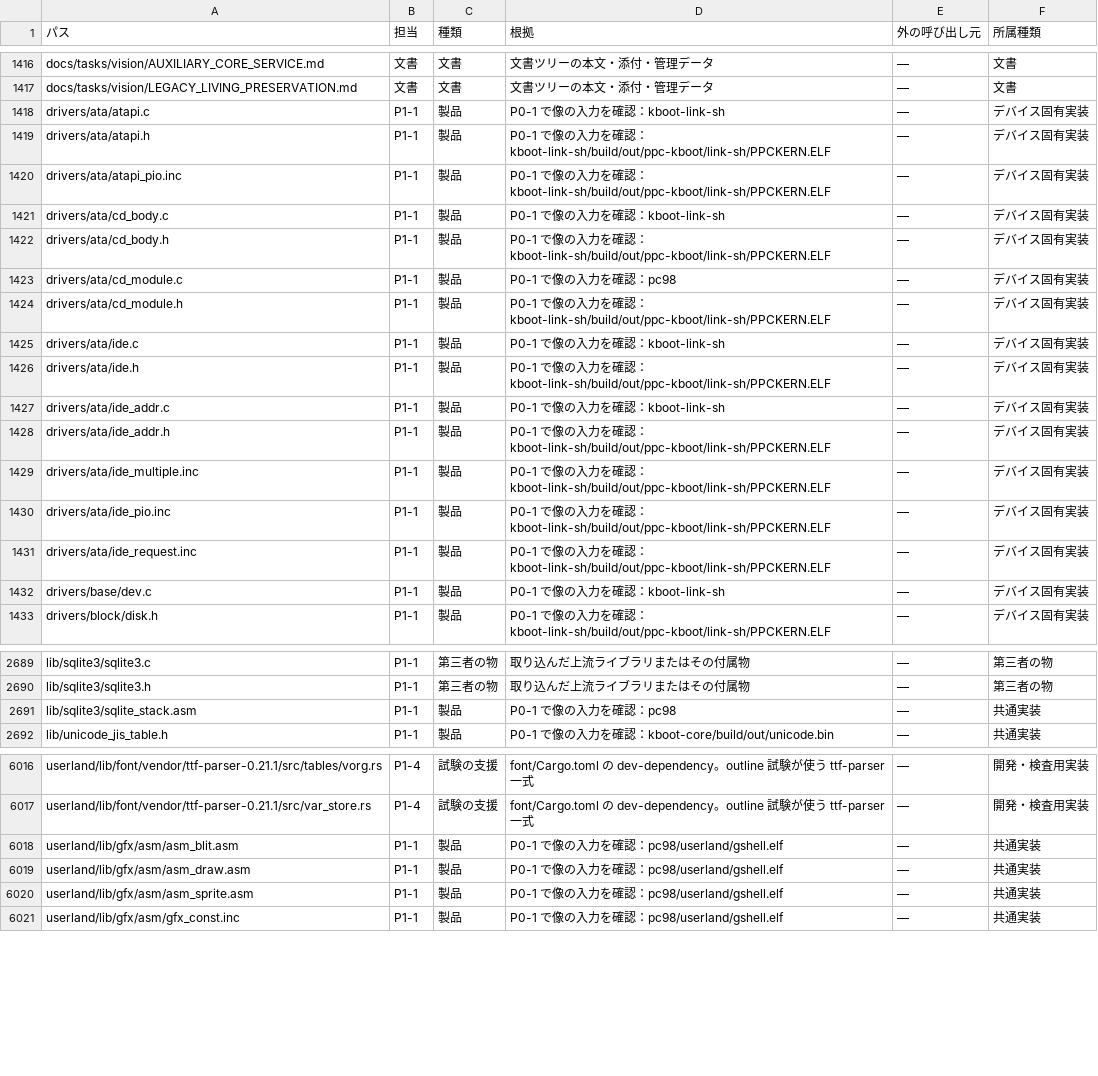
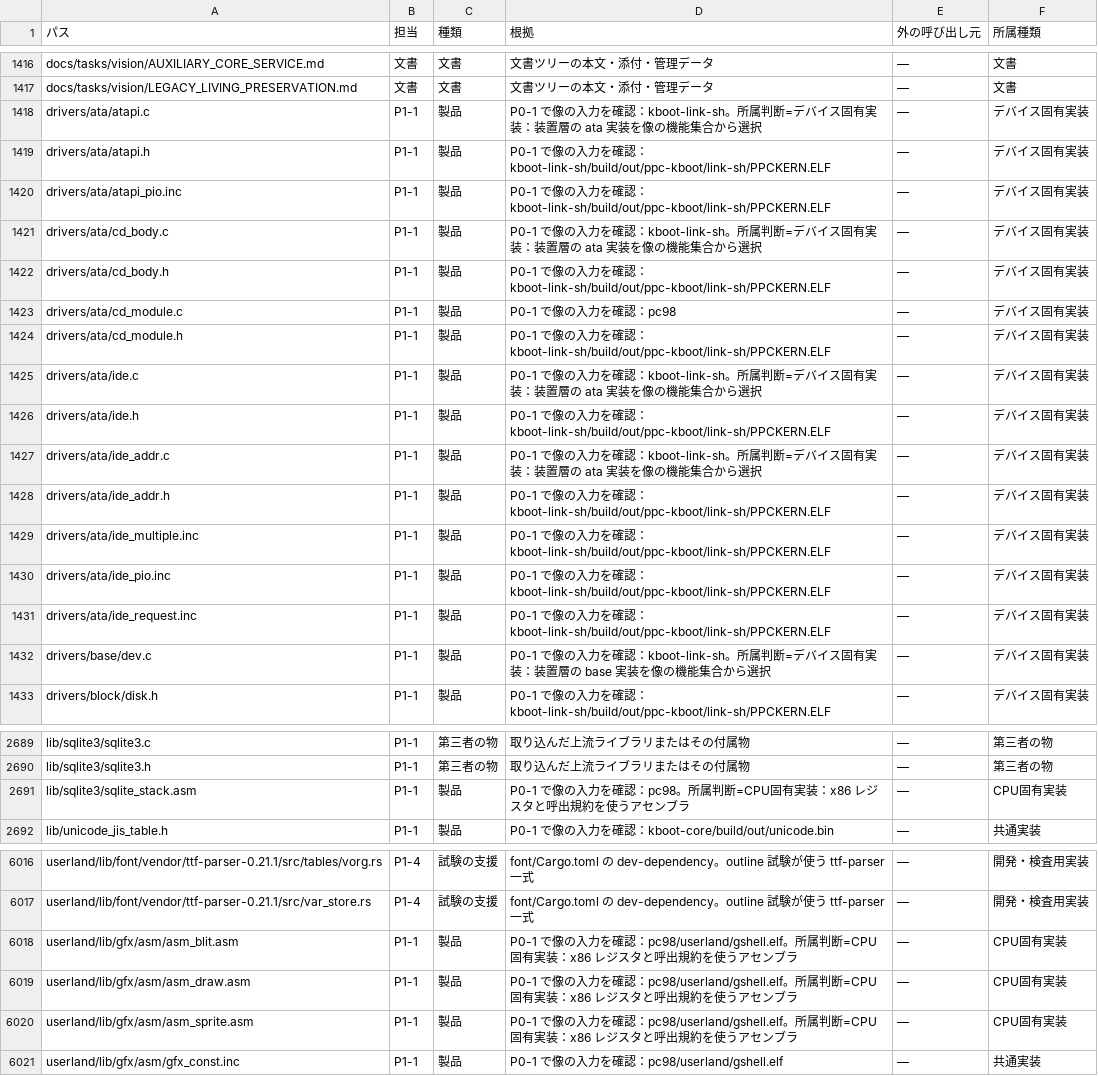
Before and after one commit to ske-studio/os32-v3, a TSV file: docs/tasks/restructure/data/scope.tsv, drawn as a sheet; only a part is shown, gaps mark what is left out; the diff covers the shown part only.

```diff
--- a/docs/tasks/restructure/data/scope.tsv
+++ b/docs/tasks/restructure/data/scope.tsv
@@ -1417,6 +1417,6 @@ docs/tasks/vision/AUXILIARY_CORE_SERVICE.md	文書	文書	文書ツリーの本
 docs/tasks/vision/LEGACY_LIVING_PRESERVATION.md	文書	文書	文書ツリーの本文・添付・管理データ	—	文書
-drivers/ata/atapi.c	P1-1	製品	P0-1 で像の入力を確認：kboot-link-sh	—	デバイス固有実装
+drivers/ata/atapi.c	P1-1	製品	P0-1 で像の入力を確認：kboot-link-sh。所属判断=デバイス固有実装：装置層の ata 実装を像の機能集合から選択	—	デバイス固有実装
 drivers/ata/atapi.h	P1-1	製品	P0-1 で像の入力を確認：kboot-link-sh/build/out/ppc-kboot/link-sh/PPCKERN.ELF	—	デバイス固有実装
 drivers/ata/atapi_pio.inc	P1-1	製品	P0-1 で像の入力を確認：kboot-link-sh/build/out/ppc-kboot/link-sh/PPCKERN.ELF	—	デバイス固有実装
-drivers/ata/cd_body.c	P1-1	製品	P0-1 で像の入力を確認：kboot-link-sh	—	デバイス固有実装
+drivers/ata/cd_body.c	P1-1	製品	P0-1 で像の入力を確認：kboot-link-sh。所属判断=デバイス固有実装：装置層の ata 実装を像の機能集合から選択	—	デバイス固有実装
 drivers/ata/cd_body.h	P1-1	製品	P0-1 で像の入力を確認：kboot-link-sh/build/out/ppc-kboot/link-sh/PPCKERN.ELF	—	デバイス固有実装
@@ -1424,5 +1424,5 @@ drivers/ata/cd_module.c	P1-1	製品	P0-1 で像の入力を確認：pc98	—	デ
 drivers/ata/cd_module.h	P1-1	製品	P0-1 で像の入力を確認：kboot-link-sh/build/out/ppc-kboot/link-sh/PPCKERN.ELF	—	デバイス固有実装
-drivers/ata/ide.c	P1-1	製品	P0-1 で像の入力を確認：kboot-link-sh	—	デバイス固有実装
+drivers/ata/ide.c	P1-1	製品	P0-1 で像の入力を確認：kboot-link-sh。所属判断=デバイス固有実装：装置層の ata 実装を像の機能集合から選択	—	デバイス固有実装
 drivers/ata/ide.h	P1-1	製品	P0-1 で像の入力を確認：kboot-link-sh/build/out/ppc-kboot/link-sh/PPCKERN.ELF	—	デバイス固有実装
-drivers/ata/ide_addr.c	P1-1	製品	P0-1 で像の入力を確認：kboot-link-sh	—	デバイス固有実装
+drivers/ata/ide_addr.c	P1-1	製品	P0-1 で像の入力を確認：kboot-link-sh。所属判断=デバイス固有実装：装置層の ata 実装を像の機能集合から選択	—	デバイス固有実装
 drivers/ata/ide_addr.h	P1-1	製品	P0-1 で像の入力を確認：kboot-link-sh/build/out/ppc-kboot/link-sh/PPCKERN.ELF	—	デバイス固有実装
@@ -1431,3 +1431,3 @@ drivers/ata/ide_pio.inc	P1-1	製品	P0-1 で像の入力を確認：kboot-link-s
 drivers/ata/ide_request.inc	P1-1	製品	P0-1 で像の入力を確認：kboot-link-sh/build/out/ppc-kboot/link-sh/PPCKERN.ELF	—	デバイス固有実装
-drivers/base/dev.c	P1-1	製品	P0-1 で像の入力を確認：kboot-link-sh	—	デバイス固有実装
+drivers/base/dev.c	P1-1	製品	P0-1 で像の入力を確認：kboot-link-sh。所属判断=デバイス固有実装：装置層の base 実装を像の機能集合から選択	—	デバイス固有実装
 drivers/block/disk.h	P1-1	製品	P0-1 で像の入力を確認：kboot-link-sh/build/out/ppc-kboot/link-sh/PPCKERN.ELF	—	デバイス固有実装
@@ -2690,3 +2690,3 @@ lib/sqlite3/sqlite3.c	P1-1	第三者の物	取り込んだ上流ライブラリ
 lib/sqlite3/sqlite3.h	P1-1	第三者の物	取り込んだ上流ライブラリまたはその付属物	—	第三者の物
-lib/sqlite3/sqlite_stack.asm	P1-1	製品	P0-1 で像の入力を確認：pc98	—	共通実装
+lib/sqlite3/sqlite_stack.asm	P1-1	製品	P0-1 で像の入力を確認：pc98。所属判断=CPU固有実装：x86 レジスタと呼出規約を使うアセンブラ	—	CPU固有実装
 lib/unicode_jis_table.h	P1-1	製品	P0-1 で像の入力を確認：kboot-core/build/out/unicode.bin	—	共通実装
@@ -6017,5 +6017,5 @@ userland/lib/font/vendor/ttf-parser-0.21.1/src/tables/vorg.rs	P1-4	試験の支
 userland/lib/font/vendor/ttf-parser-0.21.1/src/var_store.rs	P1-4	試験の支援	font/Cargo.toml の dev-dependency。outline 試験が使う ttf-parser 一式	—	開発・検査用実装
-userland/lib/gfx/asm/asm_blit.asm	P1-1	製品	P0-1 で像の入力を確認：pc98/userland/gshell.elf	—	共通実装
-userland/lib/gfx/asm/asm_draw.asm	P1-1	製品	P0-1 で像の入力を確認：pc98/userland/gshell.elf	—	共通実装
-userland/lib/gfx/asm/asm_sprite.asm	P1-1	製品	P0-1 で像の入力を確認：pc98/userland/gshell.elf	—	共通実装
+userland/lib/gfx/asm/asm_blit.asm	P1-1	製品	P0-1 で像の入力を確認：pc98/userland/gshell.elf。所属判断=CPU固有実装：x86 レジスタと呼出規約を使うアセンブラ	—	CPU固有実装
+userland/lib/gfx/asm/asm_draw.asm	P1-1	製品	P0-1 で像の入力を確認：pc98/userland/gshell.elf。所属判断=CPU固有実装：x86 レジスタと呼出規約を使うアセンブラ	—	CPU固有実装
+userland/lib/gfx/asm/asm_sprite.asm	P1-1	製品	P0-1 で像の入力を確認：pc98/userland/gshell.elf。所属判断=CPU固有実装：x86 レジスタと呼出規約を使うアセンブラ	—	CPU固有実装
 userland/lib/gfx/asm/gfx_const.inc	P1-1	製品	P0-1 で像の入力を確認：pc98/userland/gshell.elf	—	共通実装
```
Also changed, not shown: 90 edited cells elsewhere in this file, 4 other files.
